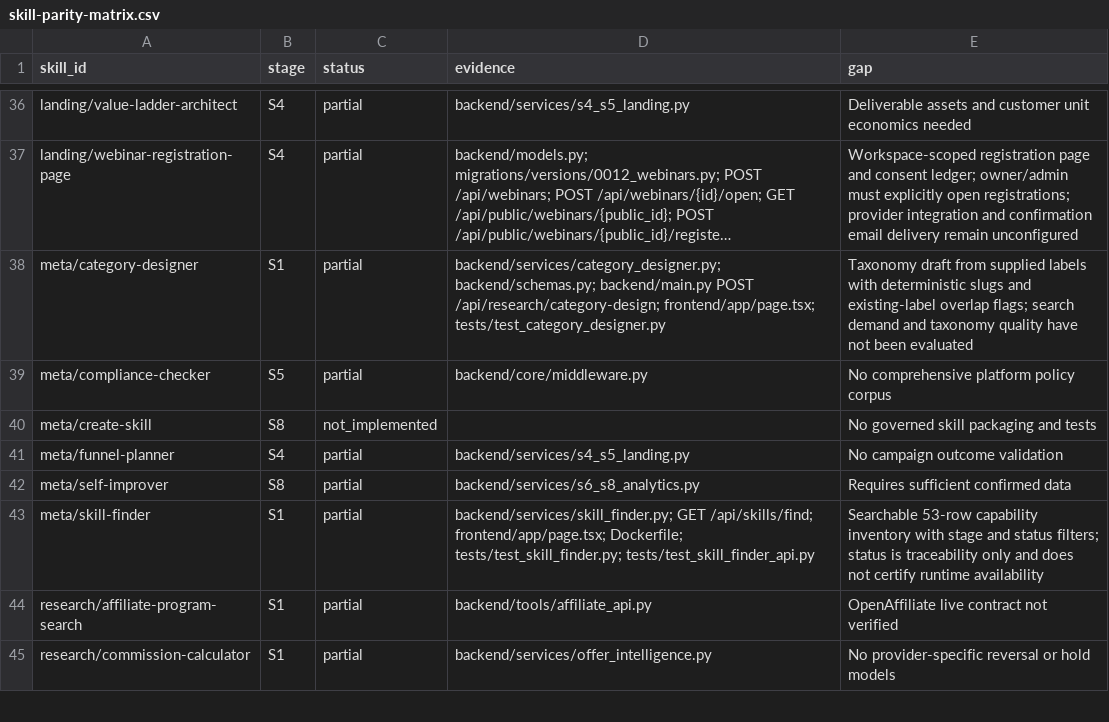
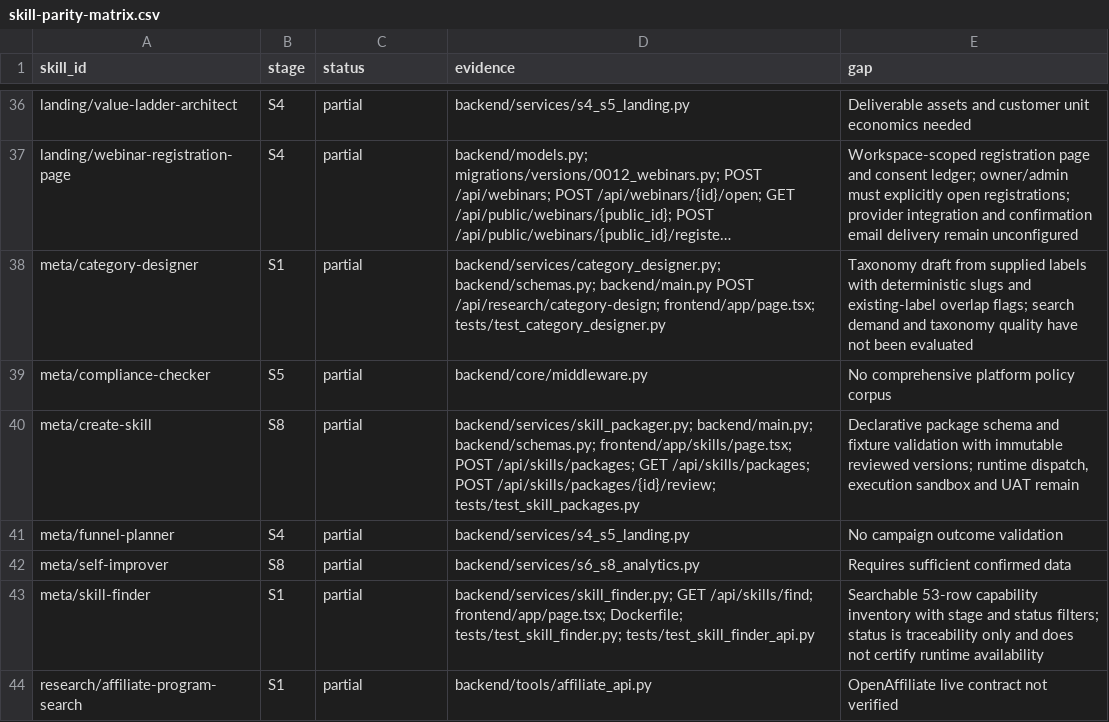
Before and after one commit to AITECHPRODUCTS/Project1, a CSV file: docs/skill-parity-matrix.csv, drawn as a sheet; only a part is shown, gaps mark what is left out; the shorter side is filled out with more unchanged rows; long unchanged cells end in ….

Commit message:
feat: add governed declarative skill packages

```diff
--- a/docs/skill-parity-matrix.csv
+++ b/docs/skill-parity-matrix.csv
@@ -39,3 +39,3 @@ meta/category-designer,S1,partial,backend/services/category_designer.py; backend
 meta/compliance-checker,S5,partial,backend/core/middleware.py,No comprehensive platform policy corpus
-meta/create-skill,S8,not_implemented,,No governed skill packaging and tests
+meta/create-skill,S8,partial,"backend/services/skill_packager.py; backend/main.py; backend/schemas.py; frontend/app/skills/page.tsx; POST /api/skills/packages; GET /api/skills/packages; POST /api/skills/packages/{id}/review; tests/test_skill_packages.py","Declarative package schema and fixture validation with immutable reviewed versions; runtime dispatch, execution sandbox and UAT remain"
 meta/funnel-planner,S4,partial,backend/services/s4_s5_landing.py,No campaign outcome validation
```
Also changed, not shown: 9 other files.
